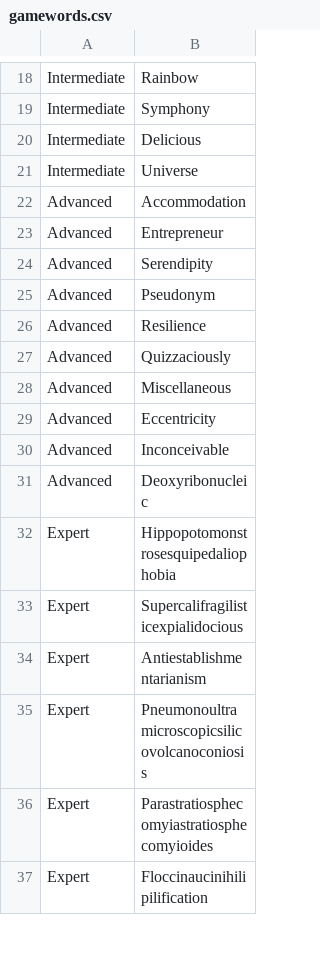
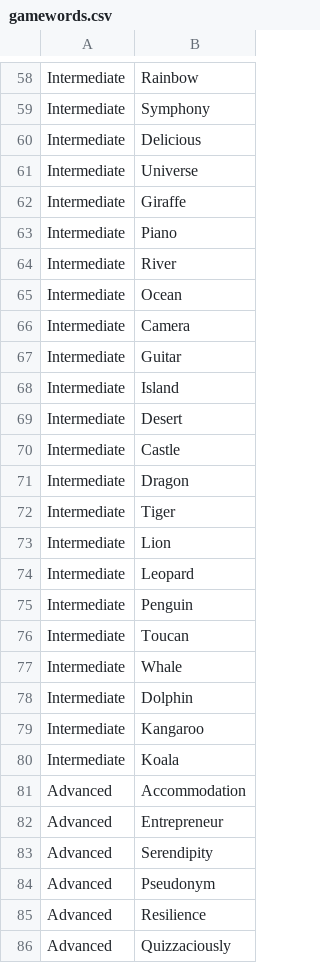
Before and after one commit to prechy123/spellinggame, a CSV file: gamewords.csv, drawn as a sheet; only a part is shown, gaps mark what is left out; the shorter side is filled out with more unchanged rows; the diff covers the shown part only; the diff names each change by its address in the sheet, - before the commit and + after, or states it on an @@ line.

```diff
--- a/gamewords.csv
+++ b/gamewords.csv
+row 62: Intermediate | Giraffe
+row 63: Intermediate | Piano
+row 64: Intermediate | River
+row 65: Intermediate | Ocean
+row 66: Intermediate | Camera
+row 67: Intermediate | Guitar
+row 68: Intermediate | Island
+row 69: Intermediate | Desert
+row 70: Intermediate | Castle
+row 71: Intermediate | Dragon
+row 72: Intermediate | Tiger
+row 73: Intermediate | Lion
+row 74: Intermediate | Leopard
+row 75: Intermediate | Penguin
+row 76: Intermediate | Toucan
+row 77: Intermediate | Whale
+row 78: Intermediate | Dolphin
+row 79: Intermediate | Kangaroo
+row 80: Intermediate | Koala
```
Also changed, not shown: 80 added rows elsewhere in this file, 1 other file.
